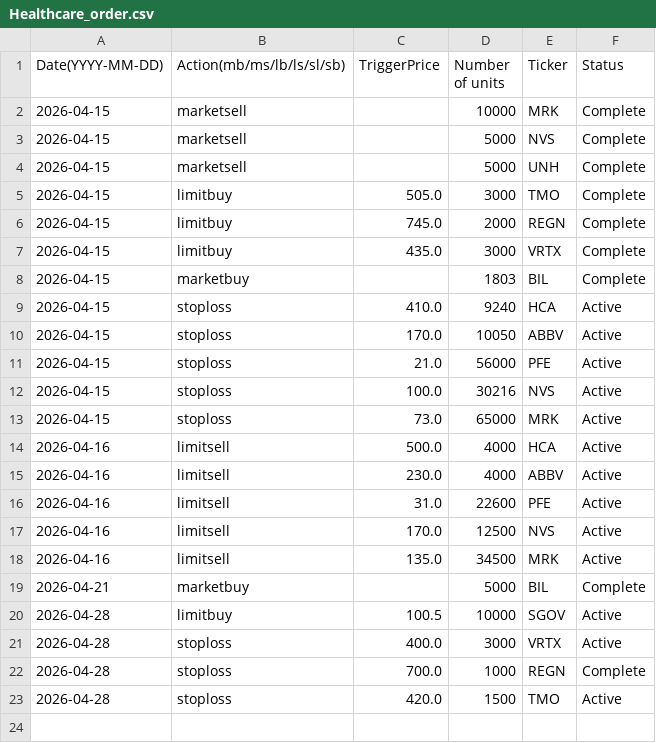
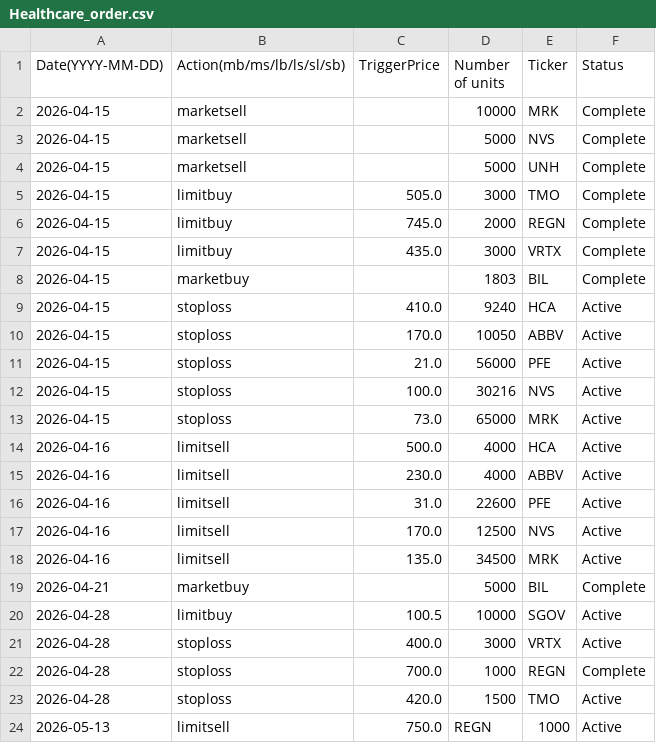
Before and after one commit to clojure-finance/hku-cim-trades, a CSV file: Order_files/Healthcare_order.csv, drawn as a sheet; the diff names each change by its address in the sheet, - before the commit and + after, or states it on an @@ line.

Commit message:
Add new limit sell order for REGN
Selling the remaining REGN position

```diff
--- a/Order_files/Healthcare_order.csv
+++ b/Order_files/Healthcare_order.csv
+row 24: 2026-05-13 | limitsell | 750.0 | REGN | 1000 | Active
```
